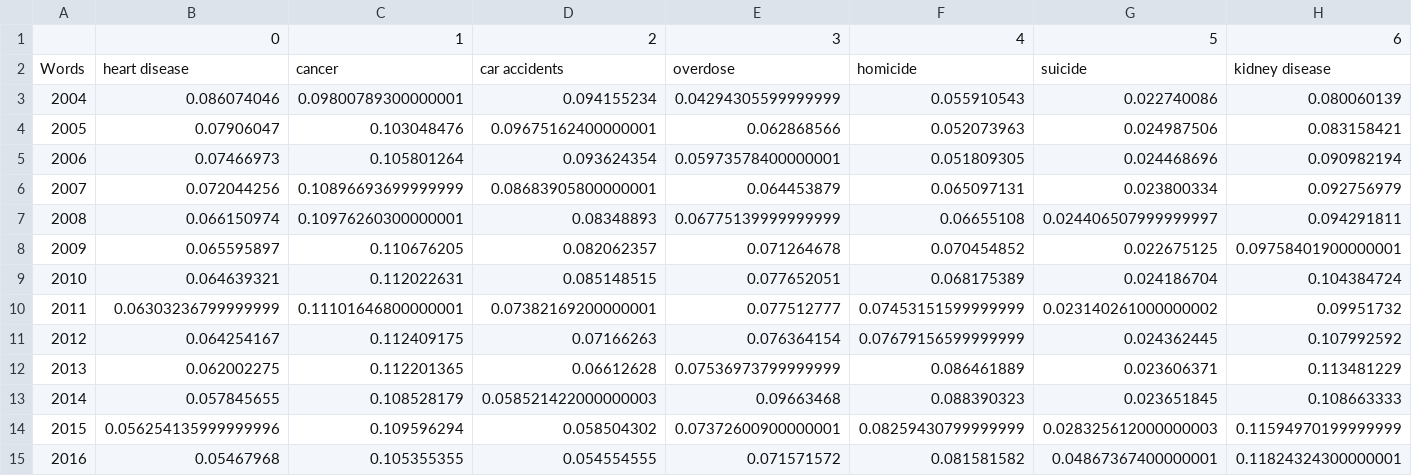
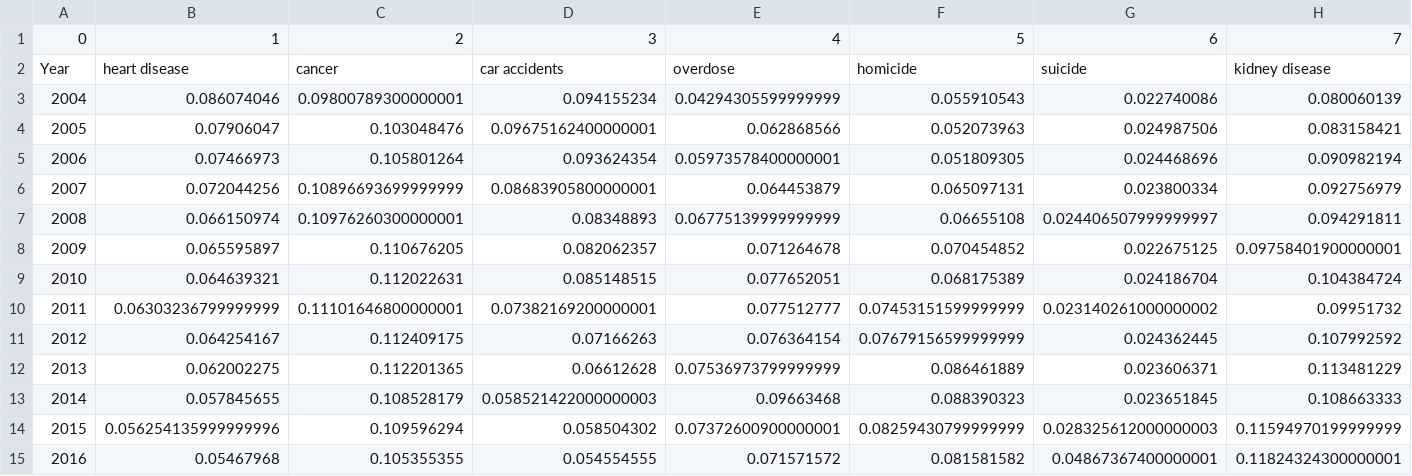
Before and after one commit to owenshen24/Charting-Death, a CSV file: data/tp_google_trends_normalized.csv, drawn as a sheet; only a part is shown; removed rows and columns are numbered as before the commit, all else as after; rows hold the shown columns only; the diff names each change by its address in the sheet, - before the commit and + after, or states it on an @@ line.

```diff
--- a/data/tp_google_trends_normalized.csv
+++ b/data/tp_google_trends_normalized.csv
-row 1:  | 0 | 1 | 2 | 3 | 4 | 5 | 6
+row 1: 0 | 1 | 2 | 3 | 4 | 5 | 6 | 7
-A2: Words
+A2: Year
```
Also changed, not shown: 1 other file.
